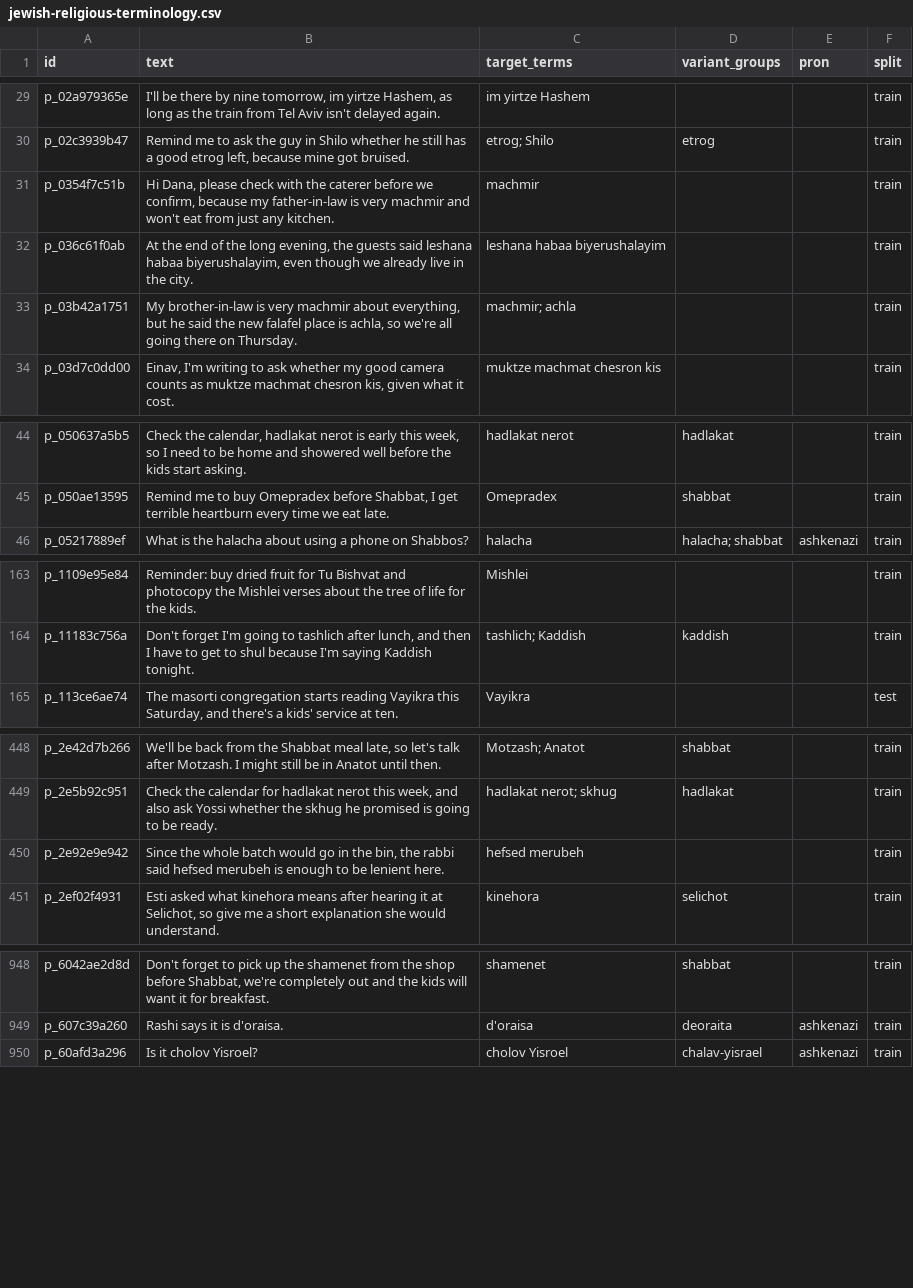
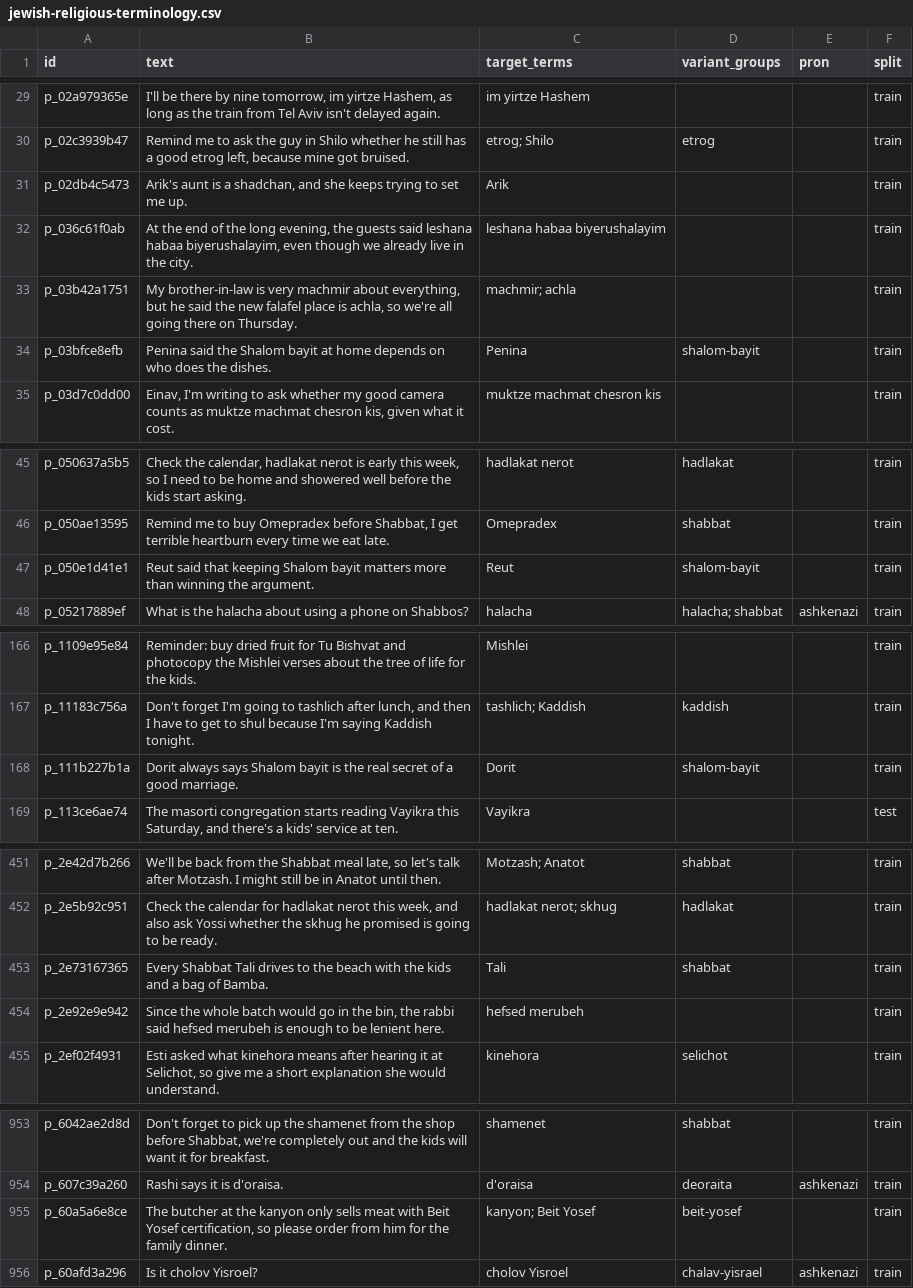
Before and after one commit to Hebrish-ASR/English-Hebrew-Codeswitching-Parakeet-Finetune, a CSV file: sentences/jewish-religious-terminology.csv, drawn as a sheet; only a part is shown, gaps mark what is left out; removed rows and columns are numbered as before the commit, all else as after; the diff covers the shown part only; the diff names each change by its address in the sheet, - before the commit and + after, or states it on an @@ line.

```diff
--- a/sentences/jewish-religious-terminology.csv
+++ b/sentences/jewish-religious-terminology.csv
-row 31: p_0354f7c51b | Hi Dana, please check with the caterer before we confirm, because my father-in-law is very machmir and won't eat from just any kitchen. | machmir |  |  | train
+row 31: p_02db4c5473 | Arik's aunt is a shadchan, and she keeps trying to set me up. | Arik |  |  | train
+row 34: p_03bfce8efb | Penina said the Shalom bayit at home depends on who does the dishes. | Penina | shalom-bayit |  | train
+row 47: p_050e1d41e1 | Reut said that keeping Shalom bayit matters more than winning the argument. | Reut | shalom-bayit |  | train
+row 168: p_111b227b1a | Dorit always says Shalom bayit is the real secret of a good marriage. | Dorit | shalom-bayit |  | train
+row 453: p_2e73167365 | Every Shabbat Tali drives to the beach with the kids and a bag of Bamba. | Tali | shabbat |  | train
+row 955: p_60a5a6e8ce | The butcher at the kanyon only sells meat with Beit Yosef certification, so please order from him for the family dinner. | kanyon; Beit Yosef | beit-yosef |  | train
```
Also changed, not shown: 9 added rows and 9 removed rows elsewhere in this file, 4 other files.
